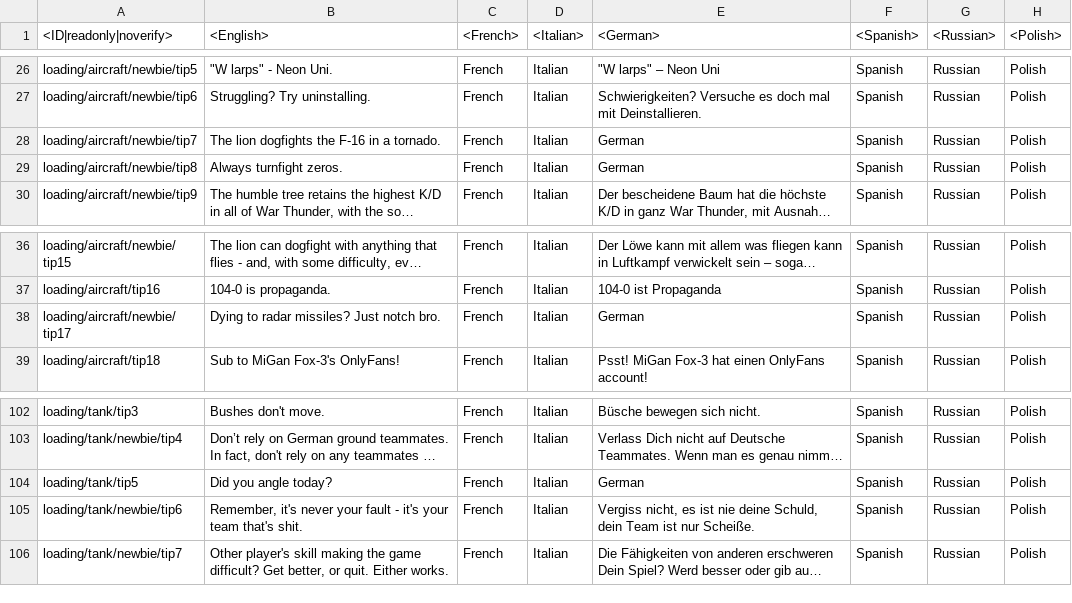
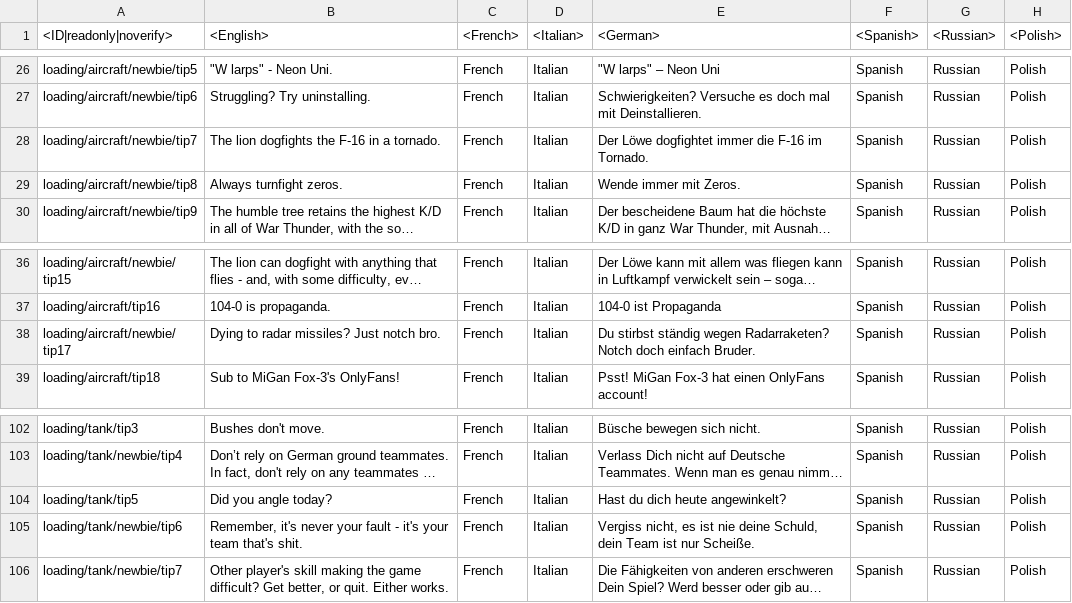
Before and after one commit to LokiV666/MiGoon-s-Encyclopedia, a CSV file: encyclopedia_tips.csv, drawn as a sheet; only a part is shown, gaps mark what is left out; long unchanged cells end in …; the diff names each change by its address in the sheet, - before the commit and + after, or states it on an @@ line.

Commit message:
Finished German translations

```diff
--- a/encyclopedia_tips.csv
+++ b/encyclopedia_tips.csv
-E28 (<German>): German
+E28 (<German>): Der Löwe dogfightet immer die F-16 im Tornado.
-E29 (<German>): German
+E29 (<German>): Wende immer mit Zeros.
-E38 (<German>): German
+E38 (<German>): Du stirbst ständig wegen Radarraketen? Notch doch einfach Bruder.
-E104 (<German>): German
+E104 (<German>): Hast du dich heute angewinkelt?
```
